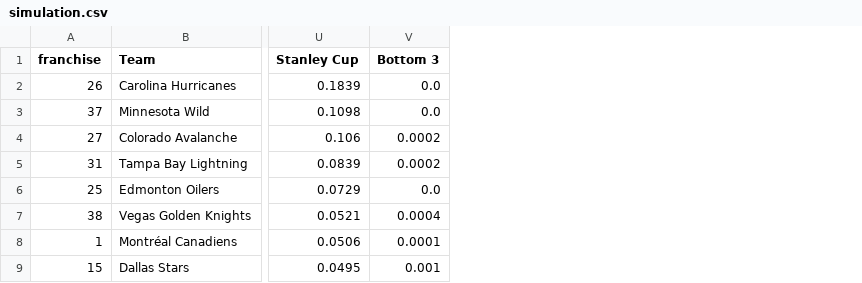
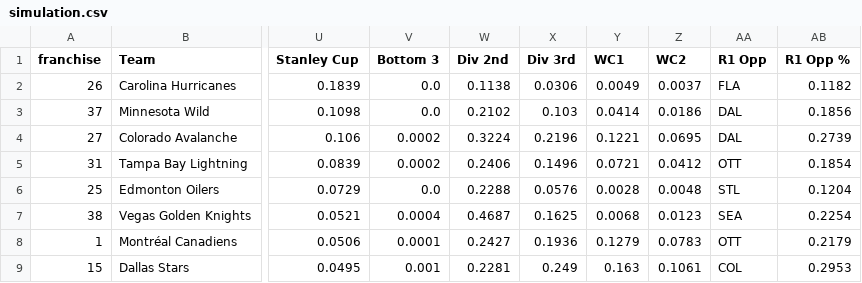
Before and after one commit to SanktMontag/nhl-elo, a CSV file: output/v1/20262027/simulation.csv, drawn as a sheet; only a part is shown, gaps mark what is left out; the diff names each change by its address in the sheet, - before the commit and + after, or states it on an @@ line.

```diff
--- a/output/v1/20262027/simulation.csv
+++ b/output/v1/20262027/simulation.csv
+column W (Div 2nd), rows 2-9: 0.1138 | 0.2102 | 0.3224 | 0.2406 | 0.2288 | 0.4687 | 0.2427 | 0.2281
+column X (Div 3rd), rows 2-9: 0.0306 | 0.103 | 0.2196 | 0.1496 | 0.0576 | 0.1625 | 0.1936 | 0.249
+column Y (WC1), rows 2-9: 0.0049 | 0.0414 | 0.1221 | 0.0721 | 0.0028 | 0.0068 | 0.1279 | 0.163
+column Z (WC2), rows 2-9: 0.0037 | 0.0186 | 0.0695 | 0.0412 | 0.0048 | 0.0123 | 0.0783 | 0.1061
+column AA (R1 Opp), rows 2-9: FLA | DAL | DAL | OTT | STL | SEA | OTT | COL
+column AB (R1 Opp %), rows 2-9: 0.1182 | 0.1856 | 0.2739 | 0.1854 | 0.1204 | 0.2254 | 0.2179 | 0.2953
```
Also changed, not shown: 14 other files.
